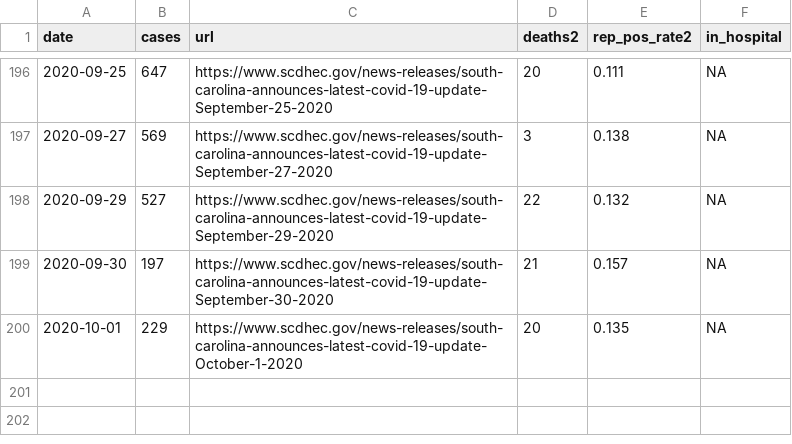
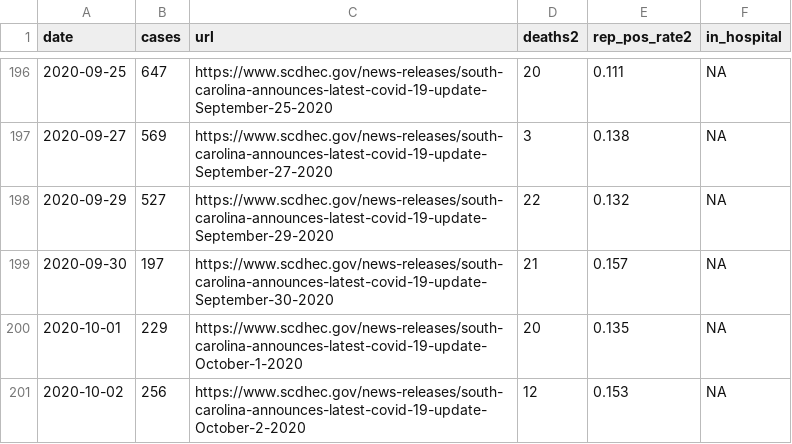
Before and after one commit to jacob-long/SC-COVID-19-Dashboard, a CSV file: dhec_case_data.csv, drawn as a sheet; only a part is shown, gaps mark what is left out.

```diff
--- a/dhec_case_data.csv
+++ b/dhec_case_data.csv
@@ -200 +200,2 @@ date,cases,url,deaths2,rep_pos_rate2,in_hospital
 2020-10-01,229,https://www.scdhec.gov/news-releases/south-carolina-announces-latest-covid-19-update-October-1-2020,20,0.135,NA
+2020-10-02,256,https://www.scdhec.gov/news-releases/south-carolina-announces-latest-covid-19-update-October-2-2020,12,0.153,NA
```
Also changed, not shown: 1 other file.
